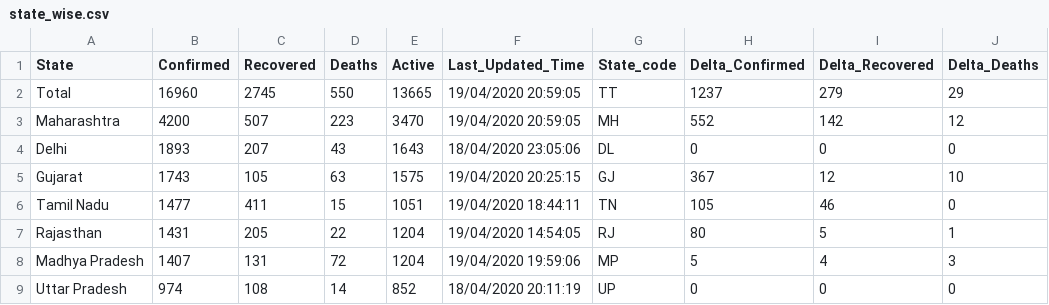
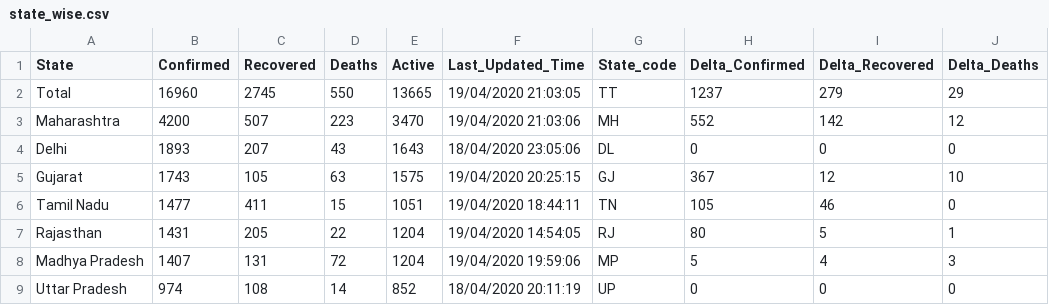
Before and after one commit to shuklaayush/api, a CSV file: csv/2020-04-19/state_wise.csv, drawn as a sheet; only a part is shown; the diff names each change by its address in the sheet, - before the commit and + after, or states it on an @@ line.

Commit message:
data updated on - Sun Apr 19 15:34:22 UTC 2020

```diff
--- a/csv/2020-04-19/state_wise.csv
+++ b/csv/2020-04-19/state_wise.csv
-F2 (Last_Updated_Time): 19/04/2020 20:59:05
+F2 (Last_Updated_Time): 19/04/2020 21:03:05
-F3 (Last_Updated_Time): 19/04/2020 20:59:05
+F3 (Last_Updated_Time): 19/04/2020 21:03:06
```
Also changed, not shown: csv/latest/state_wise.csv, 1 other file.
